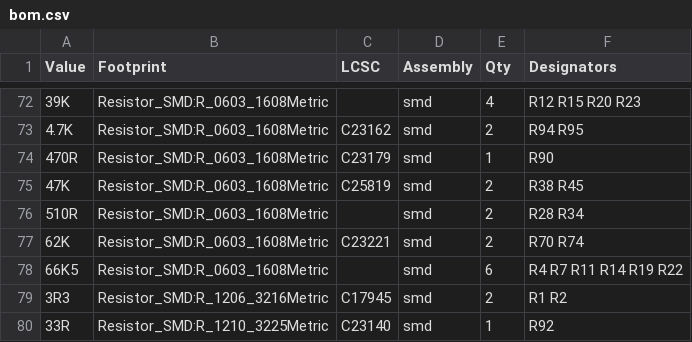
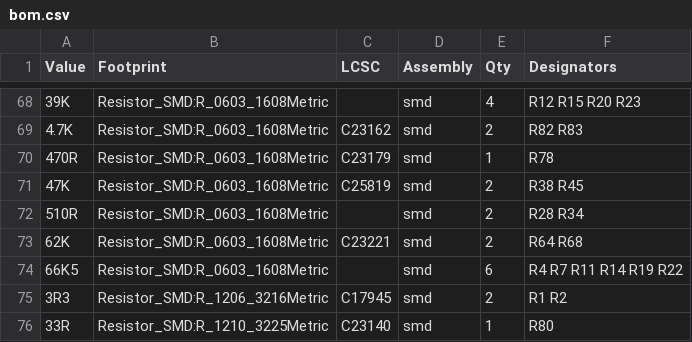
Before and after one commit to omar-karray/SenarioEurorack, a CSV file: SenarioHW/docs/bom.csv, drawn as a sheet; only a part is shown, gaps mark what is left out; addresses are those after the commit; the diff covers the shown part only; the diff names each change by its address in the sheet, - before the commit and + after, or states it on an @@ line.

```diff
--- a/SenarioHW/docs/bom.csv
+++ b/SenarioHW/docs/bom.csv
-F69 (Designators): R94 R95
+F69 (Designators): R82 R83
-F70 (Designators): R90
+F70 (Designators): R78
-F73 (Designators): R70 R74
+F73 (Designators): R64 R68
-F76 (Designators): R92
+F76 (Designators): R80
```
Also changed, not shown: 1 added row, 5 removed rows and 35 edited cells elsewhere in this file, 18 other files.
